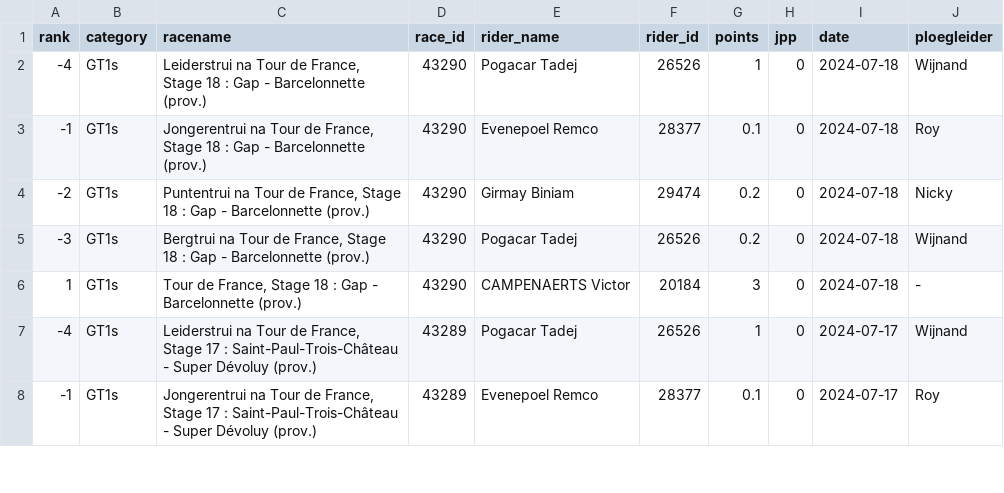
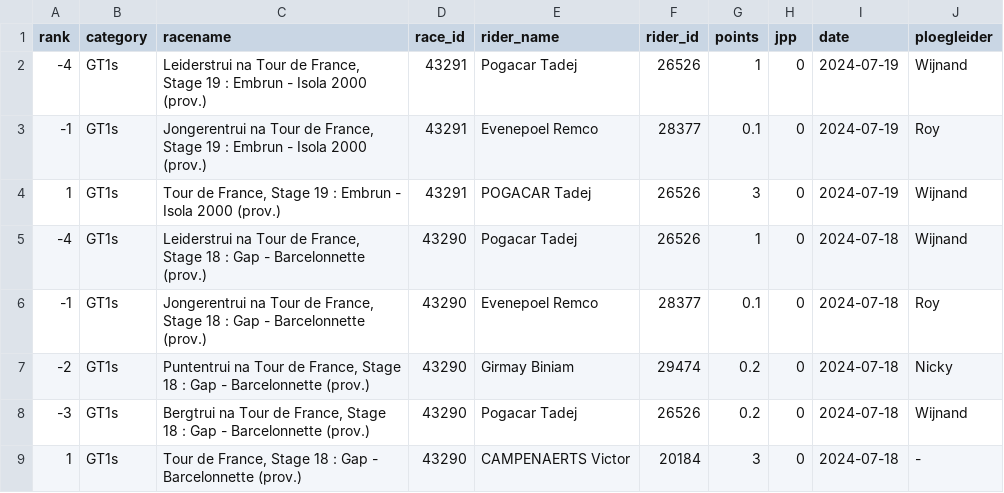
Before and after one commit to wijnandb/wielerspel2024, a CSV file: _data/results_with_points.csv, drawn as a sheet; only a part is shown; the shorter side is filled out with more unchanged rows.

Commit message:
Points processed at 2024-07-19T15:08:48

```diff
--- a/_data/results_with_points.csv
+++ b/_data/results_with_points.csv
@@ -1,2 +1,5 @@
 rank,category,racename,race_id,rider_name,rider_id,points,jpp,date,ploegleider
+-4,GT1s,"Leiderstrui na Tour de France, Stage 19 : Embrun - Isola 2000 (prov.)",43291,Pogacar Tadej,26526,1,0,2024-07-19,Wijnand
+-1,GT1s,"Jongerentrui na Tour de France, Stage 19 : Embrun - Isola 2000 (prov.)",43291,Evenepoel Remco,28377,0.1,0,2024-07-19,Roy
+1,GT1s,"Tour de France, Stage 19 : Embrun - Isola 2000 (prov.)",43291,POGACAR Tadej,26526,3,0,2024-07-19,Wijnand
 -4,GT1s,"Leiderstrui na Tour de France, Stage 18 : Gap - Barcelonnette (prov.)",43290,Pogacar Tadej,26526,1,0,2024-07-18,Wijnand
```
Also changed, not shown: _data/latest_results_with_points.csv, _data/ploegleiders/roy.csv, 6 other files.
